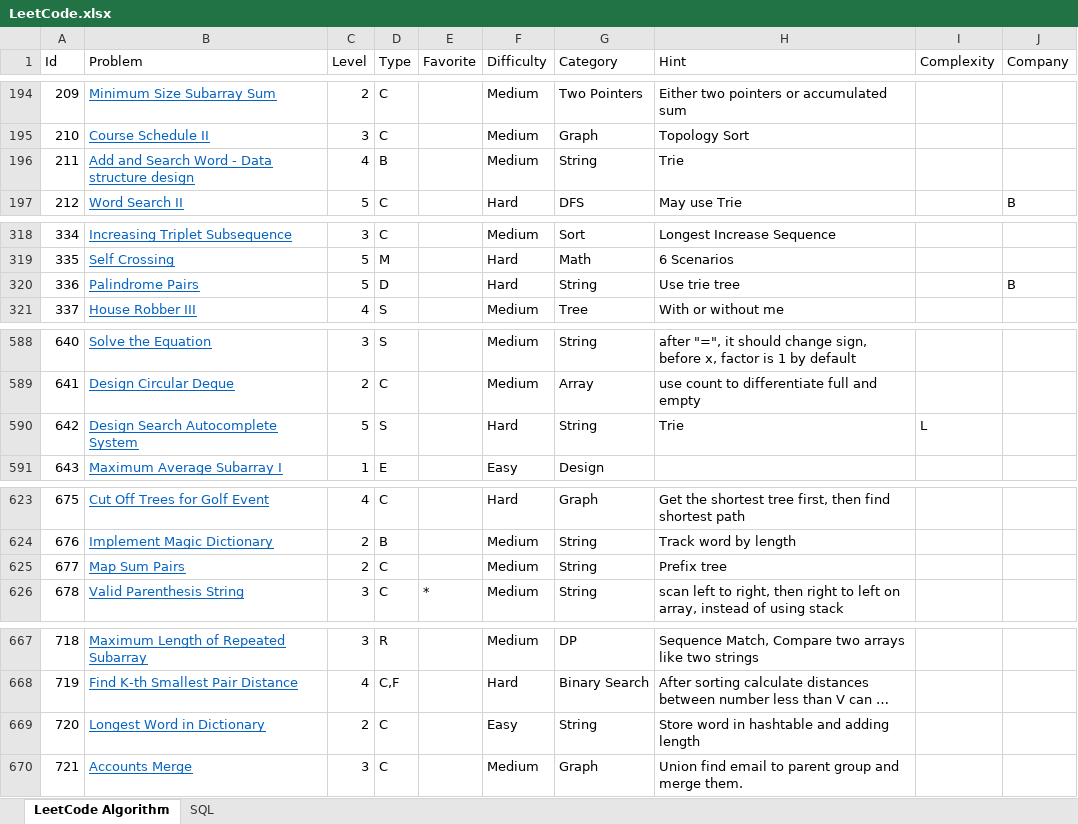
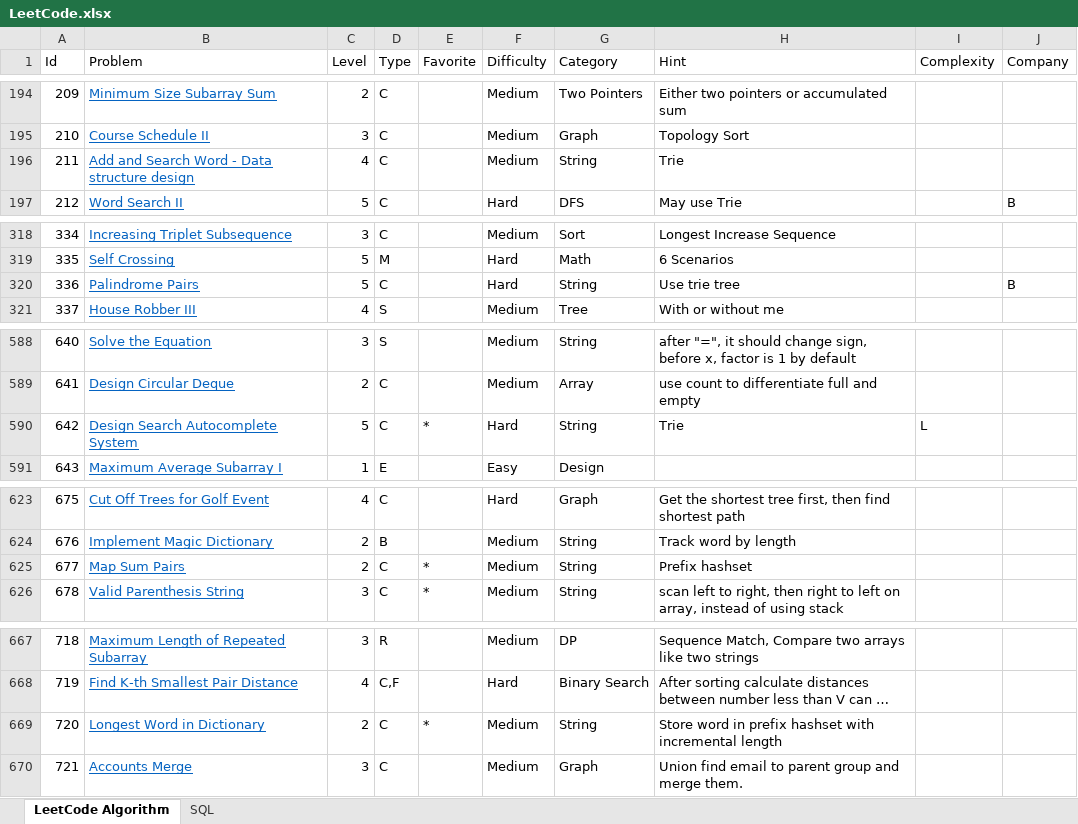
Before and after one commit to huanminwu/LeetCode, an Excel workbook: LeetCode.xlsx, sheet LeetCode Algorithm, drawn as a sheet; only a part is shown, gaps mark what is left out; long unchanged cells end in …; values as stored, in another font and other column widths than the file's, no borders; charts and pictures not drawn; the diff covers the shown part only; the diff names each change by its address in the sheet, - before the commit and + after, or states it on an @@ line.

```diff
--- a/LeetCode.xlsx (sheet LeetCode Algorithm)
+++ b/LeetCode.xlsx (sheet LeetCode Algorithm)
-D196 (Type): B
+D196 (Type): C
-D320 (Type): D
+D320 (Type): C
-D590 (Type): S
+D590 (Type): C
-E590 (Favorite): (empty)
+E590 (Favorite): *
-E625 (Favorite): (empty)
+E625 (Favorite): *
-H625 (Hint): Prefix tree
+H625 (Hint): Prefix hashset
-E669 (Favorite): (empty)
+E669 (Favorite): *
-F669 (Difficulty): Easy
+F669 (Difficulty): Medium
-H669 (Hint): …word in hashtable and adding length
+H669 (Hint): …word in prefix hashset with incremental length
```
Also changed, not shown: 3 edited cells elsewhere in this sheet, 4 other files.
